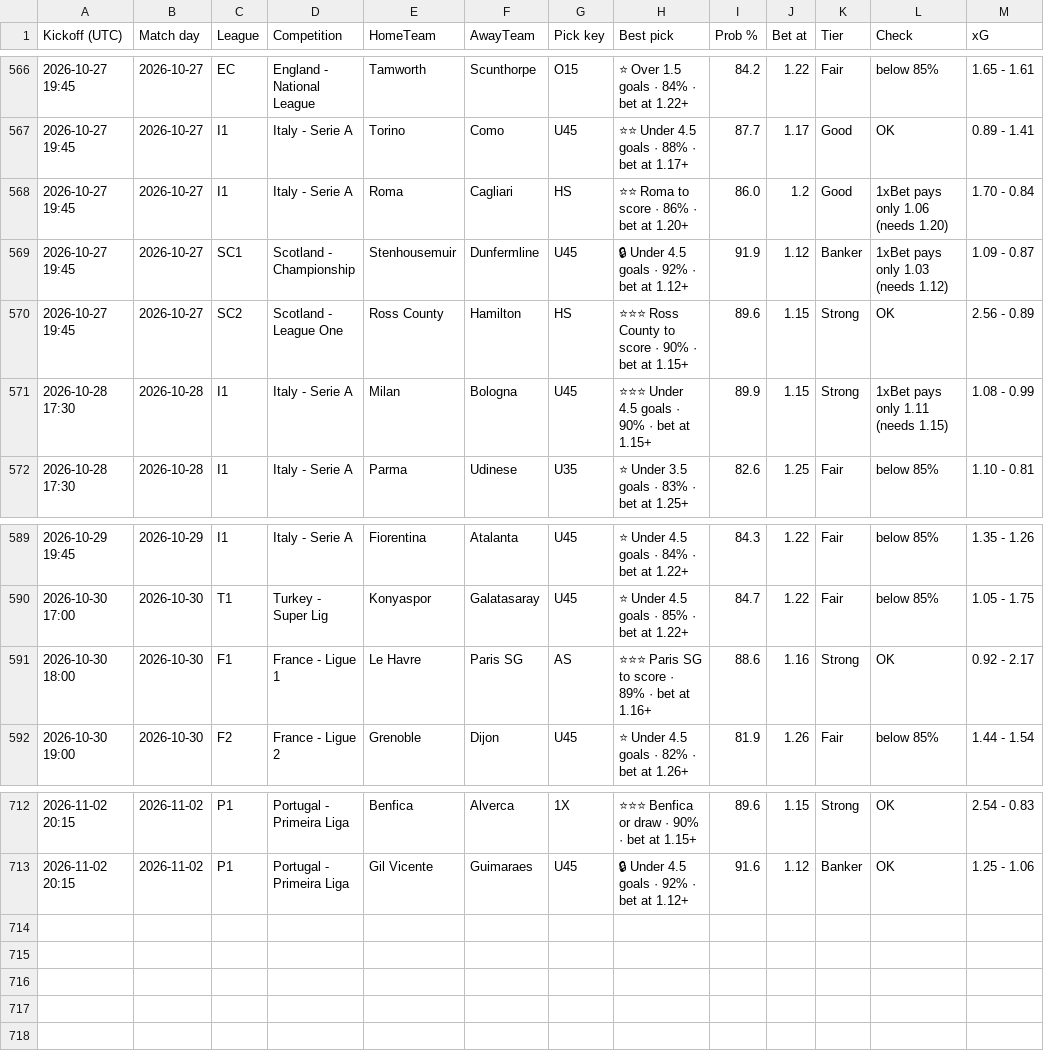
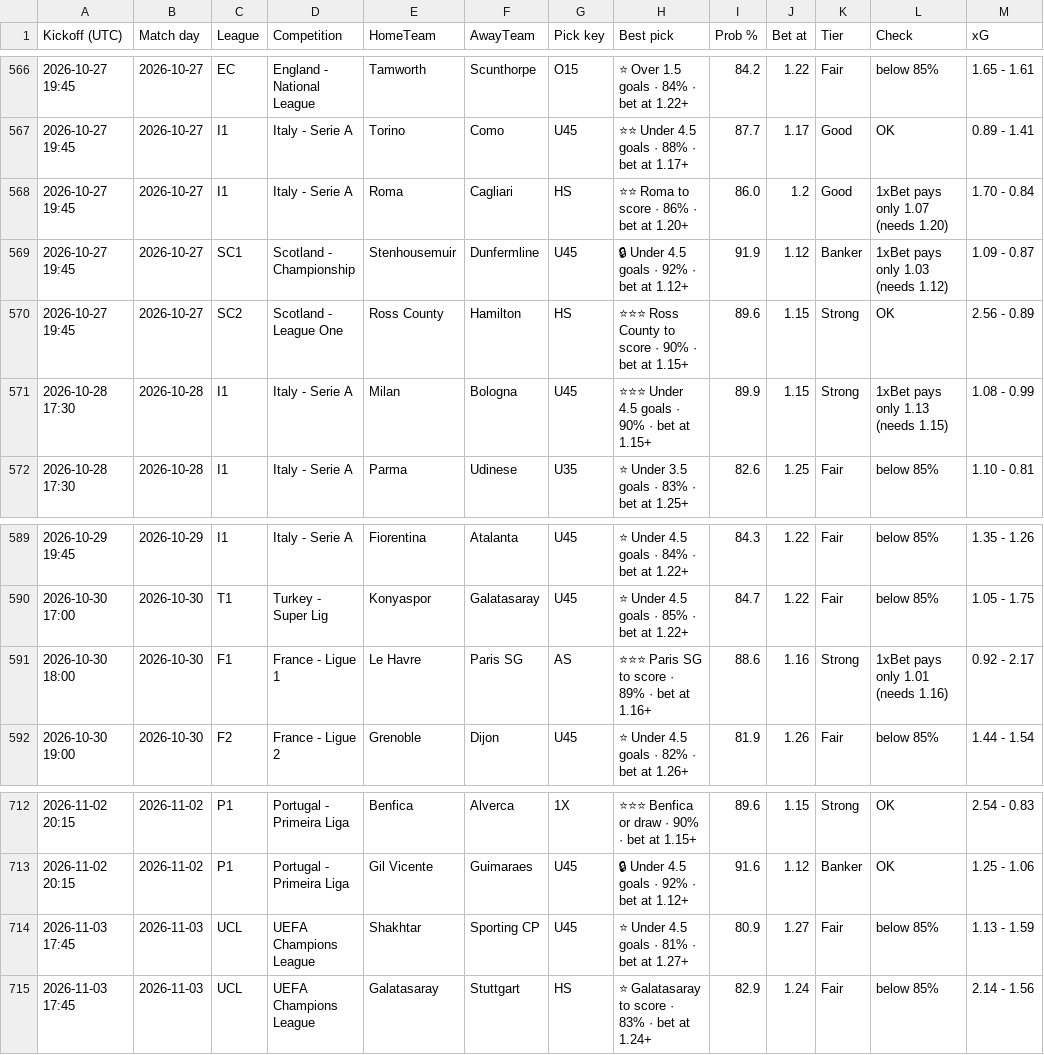
Before and after one commit to tambejasparh/epl-value-dashboard, a CSV file: best_picks_log.csv, drawn as a sheet; only a part is shown, gaps mark what is left out.

```diff
--- a/best_picks_log.csv
+++ b/best_picks_log.csv
@@ -567,6 +567,6 @@ Kickoff (UTC),Match day,League,Competition,HomeTeam,AwayTeam,Pick key,Best pick,
 2026-10-27 19:45,2026-10-27,I1,Italy - Serie A,Torino,Como,U45,⭐⭐ Under 4.5 goals · 88% · bet at 1.17+,87.7,1.17,Good,OK,0.89 - 1.41
-2026-10-27 19:45,2026-10-27,I1,Italy - Serie A,Roma,Cagliari,HS,⭐⭐ Roma to score · 86% · bet at 1.20+,86.0,1.2,Good,1xBet pays only 1.06 (needs 1.20),1.70 - 0.84
+2026-10-27 19:45,2026-10-27,I1,Italy - Serie A,Roma,Cagliari,HS,⭐⭐ Roma to score · 86% · bet at 1.20+,86.0,1.2,Good,1xBet pays only 1.07 (needs 1.20),1.70 - 0.84
 2026-10-27 19:45,2026-10-27,SC1,Scotland - Championship,Stenhousemuir,Dunfermline,U45,🔒 Under 4.5 goals · 92% · bet at 1.12+,91.9,1.12,Banker,1xBet pays only 1.03 (needs 1.12),1.09 - 0.87
 2026-10-27 19:45,2026-10-27,SC2,Scotland - League One,Ross County,Hamilton,HS,⭐⭐⭐ Ross County to score · 90% · bet at 1.15+,89.6,1.15,Strong,OK,2.56 - 0.89
-2026-10-28 17:30,2026-10-28,I1,Italy - Serie A,Milan,Bologna,U45,⭐⭐⭐ Under 4.5 goals · 90% · bet at 1.15+,89.9,1.15,Strong,1xBet pays only 1.11 (needs 1.15),1.08 - 0.99
+2026-10-28 17:30,2026-10-28,I1,Italy - Serie A,Milan,Bologna,U45,⭐⭐⭐ Under 4.5 goals · 90% · bet at 1.15+,89.9,1.15,Strong,1xBet pays only 1.13 (needs 1.15),1.08 - 0.99
 2026-10-28 17:30,2026-10-28,I1,Italy - Serie A,Parma,Udinese,U35,⭐ Under 3.5 goals · 83% · bet at 1.25+,82.6,1.25,Fair,below 85%,1.10 - 0.81
@@ -590,3 +590,3 @@ Kickoff (UTC),Match day,League,Competition,HomeTeam,AwayTeam,Pick key,Best pick,
 2026-10-30 17:00,2026-10-30,T1,Turkey - Super Lig,Konyaspor,Galatasaray,U45,⭐ Under 4.5 goals · 85% · bet at 1.22+,84.7,1.22,Fair,below 85%,1.05 - 1.75
-2026-10-30 18:00,2026-10-30,F1,France - Ligue 1,Le Havre,Paris SG,AS,⭐⭐⭐ Paris SG to score · 89% · bet at 1.16+,88.6,1.16,Strong,OK,0.92 - 2.17
+2026-10-30 18:00,2026-10-30,F1,France - Ligue 1,Le Havre,Paris SG,AS,⭐⭐⭐ Paris SG to score · 89% · bet at 1.16+,88.6,1.16,Strong,1xBet pays only 1.01 (needs 1.16),0.92 - 2.17
 2026-10-30 19:00,2026-10-30,F2,France - Ligue 2,Grenoble,Dijon,U45,⭐ Under 4.5 goals · 82% · bet at 1.26+,81.9,1.26,Fair,below 85%,1.44 - 1.54
@@ -713 +713,3 @@ Kickoff (UTC),Match day,League,Competition,HomeTeam,AwayTeam,Pick key,Best pick,
 2026-11-02 20:15,2026-11-02,P1,Portugal - Primeira Liga,Gil Vicente,Guimaraes,U45,🔒 Under 4.5 goals · 92% · bet at 1.12+,91.6,1.12,Banker,OK,1.25 - 1.06
+2026-11-03 17:45,2026-11-03,UCL,UEFA Champions League,Shakhtar,Sporting CP,U45,⭐ Under 4.5 goals · 81% · bet at 1.27+,80.9,1.27,Fair,below 85%,1.13 - 1.59
+2026-11-03 17:45,2026-11-03,UCL,UEFA Champions League,Galatasaray,Stuttgart,HS,⭐ Galatasaray to score · 83% · bet at 1.24+,82.9,1.24,Fair,below 85%,2.14 - 1.56
```
Also changed, not shown: data_snapshot/af_fixtures.csv, data_snapshot/af_injuries.csv, 7 other files.
